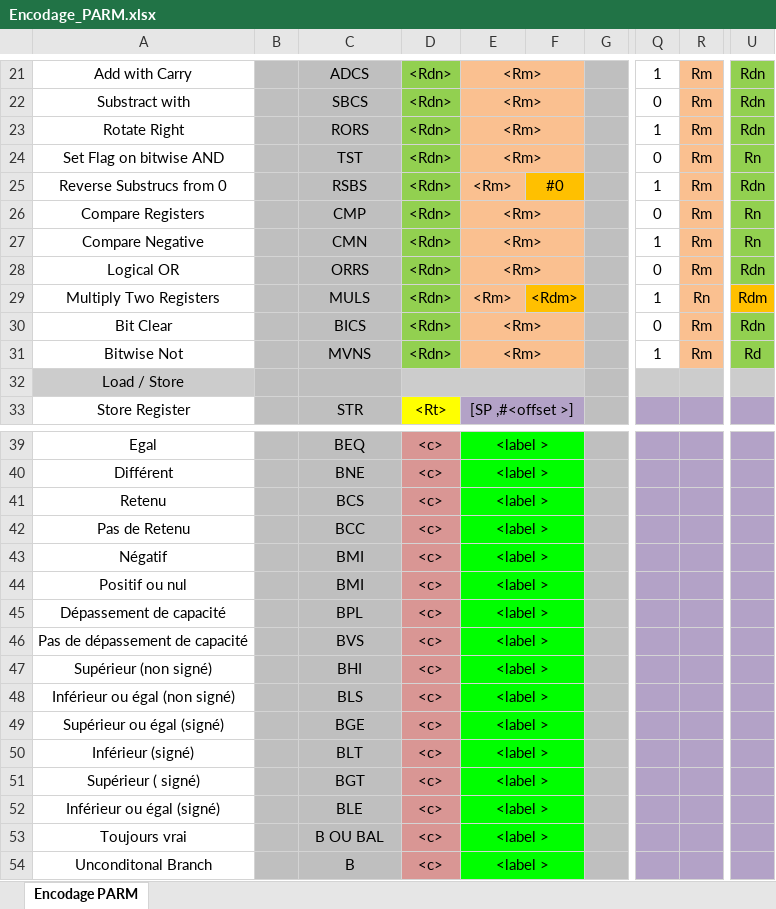
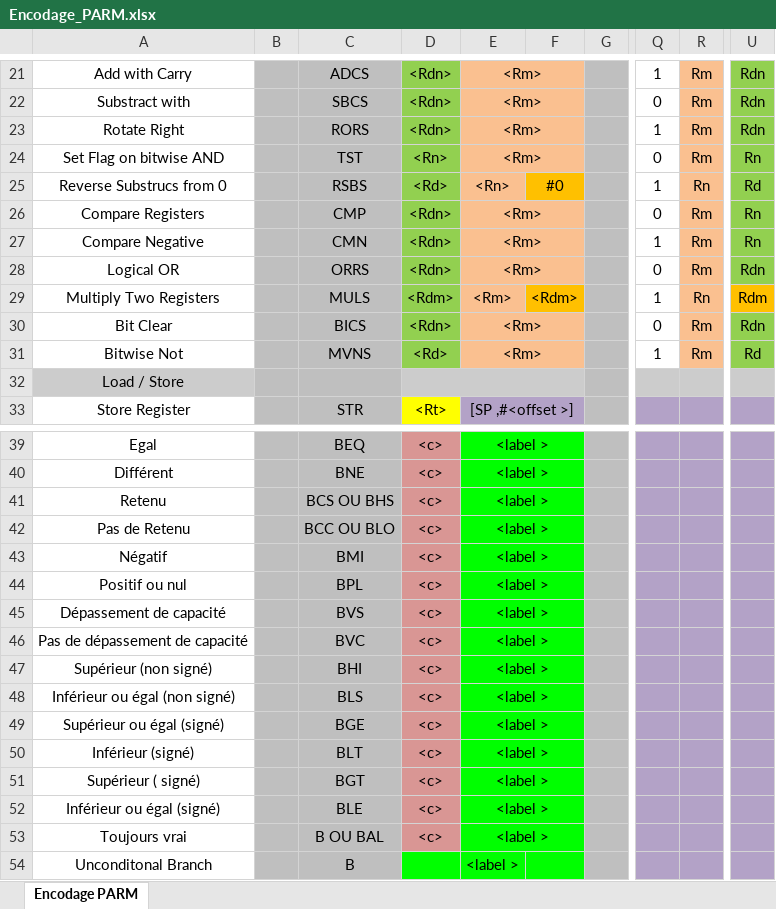
Before and after one commit to HannahCASABO/Projet-P-ARM, an Excel workbook: Encodage_PARM.xlsx, sheet Encodage PARM, drawn as a sheet; only a part is shown, gaps mark what is left out; values as stored, in another font and other column widths than the file's, no borders; the diff names each change by its address in the sheet, - before the commit and + after, or states it on an @@ line.

```diff
--- a/Encodage_PARM.xlsx (sheet Encodage PARM)
+++ b/Encodage_PARM.xlsx (sheet Encodage PARM)
-D24: <Rdn>
+D24: <Rn>
-D25: <Rdn>
+D25: <Rd>
-E25: <Rm>
+E25: <Rn>
-R25: Rm
+R25: Rn
-U25: Rdn
+U25: Rd
-D29: <Rdn>
+D29: <Rdm>
-D31: <Rdn>
+D31: <Rd>
-C41: BCS
+C41: BCS OU BHS
-C42: BCC
+C42: BCC OU BLO
-C44: BMI
+C44: BPL
-C45: BPL
+C45: BVS
-C46: BVS
+C46: BVC
-D54: <c>
+D54: (empty)
-D54 fill: #D99694
+D54 fill: #00FF00
-E54:F54 merged
```
Also changed, not shown: 6 other files.
